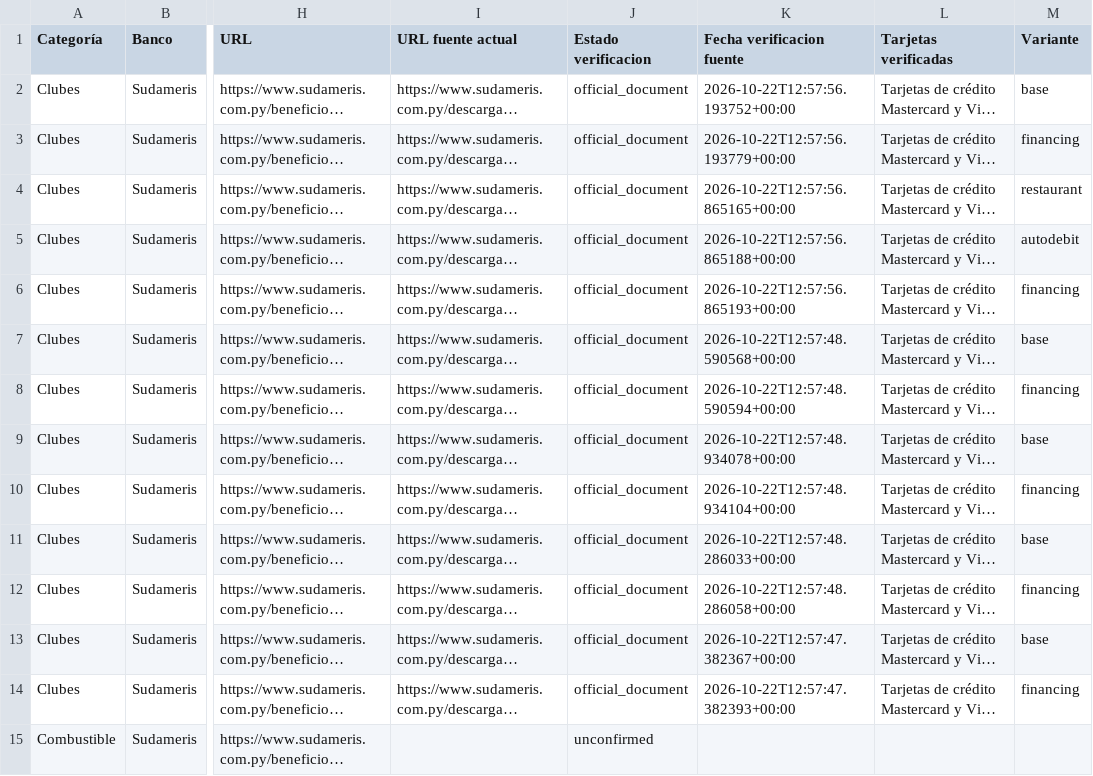
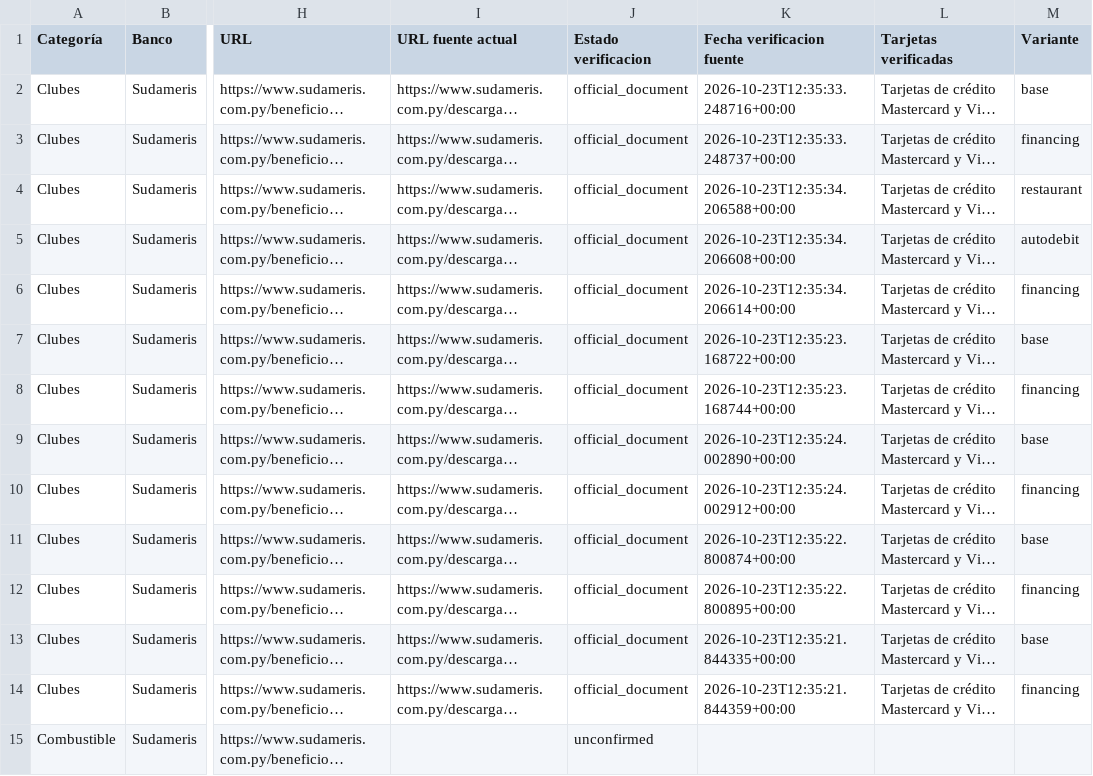
Before and after one commit to giumontebruno/promo-bancos-py, a CSV file: outputs/sudameris_beneficios_por_categoria.csv, drawn as a sheet; only a part is shown, gaps mark what is left out; long unchanged cells end in …; the diff covers the shown part only; the diff names each change by its address in the sheet, - before the commit and + after, or states it on an @@ line.

```diff
--- a/outputs/sudameris_beneficios_por_categoria.csv
+++ b/outputs/sudameris_beneficios_por_categoria.csv
-K2 (Fecha verificacion fuente): 2026-10-22T12:57:56.193752+00:00
+K2 (Fecha verificacion fuente): 2026-10-23T12:35:33.248716+00:00
-K3 (Fecha verificacion fuente): 2026-10-22T12:57:56.193779+00:00
+K3 (Fecha verificacion fuente): 2026-10-23T12:35:33.248737+00:00
-K4 (Fecha verificacion fuente): 2026-10-22T12:57:56.865165+00:00
+K4 (Fecha verificacion fuente): 2026-10-23T12:35:34.206588+00:00
-K5 (Fecha verificacion fuente): 2026-10-22T12:57:56.865188+00:00
+K5 (Fecha verificacion fuente): 2026-10-23T12:35:34.206608+00:00
-K6 (Fecha verificacion fuente): 2026-10-22T12:57:56.865193+00:00
+K6 (Fecha verificacion fuente): 2026-10-23T12:35:34.206614+00:00
-K7 (Fecha verificacion fuente): 2026-10-22T12:57:48.590568+00:00
+K7 (Fecha verificacion fuente): 2026-10-23T12:35:23.168722+00:00
-K8 (Fecha verificacion fuente): 2026-10-22T12:57:48.590594+00:00
+K8 (Fecha verificacion fuente): 2026-10-23T12:35:23.168744+00:00
-K9 (Fecha verificacion fuente): 2026-10-22T12:57:48.934078+00:00
+K9 (Fecha verificacion fuente): 2026-10-23T12:35:24.002890+00:00
-K10 (Fecha verificacion fuente): 2026-10-22T12:57:48.934104+00:00
+K10 (Fecha verificacion fuente): 2026-10-23T12:35:24.002912+00:00
-K11 (Fecha verificacion fuente): 2026-10-22T12:57:48.286033+00:00
+K11 (Fecha verificacion fuente): 2026-10-23T12:35:22.800874+00:00
-K12 (Fecha verificacion fuente): 2026-10-22T12:57:48.286058+00:00
+K12 (Fecha verificacion fuente): 2026-10-23T12:35:22.800895+00:00
-K13 (Fecha verificacion fuente): 2026-10-22T12:57:47.382367+00:00
+K13 (Fecha verificacion fuente): 2026-10-23T12:35:21.844335+00:00
-K14 (Fecha verificacion fuente): 2026-10-22T12:57:47.382393+00:00
+K14 (Fecha verificacion fuente): 2026-10-23T12:35:21.844359+00:00
```
Also changed, not shown: 1 added row and 141 edited cells elsewhere in this file, outputs/gnb_beneficios_por_categoria.csv, outputs/gnb_catalogo_oficial.csv, 35 other files.
